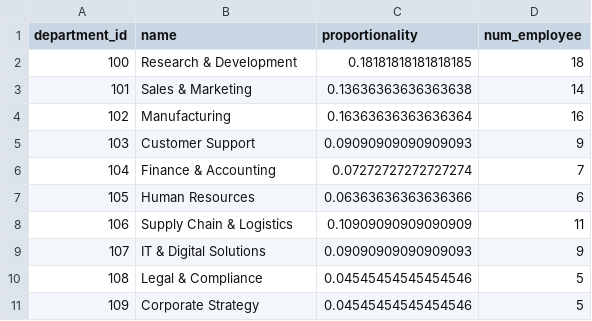
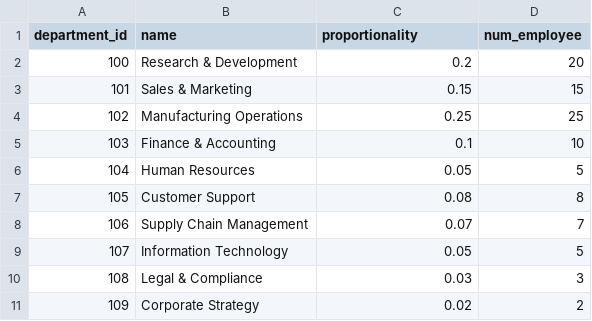
Before and after one commit to JBaltaMG/SynetheticDataGeneration, a CSV file: data/outputdata/dimensions/department.csv, drawn as a sheet.

```diff
--- a/data/outputdata/dimensions/department.csv
+++ b/data/outputdata/dimensions/department.csv
@@ -1,11 +1,11 @@
 department_id,name,proportionality,num_employee
-100,Research & Development,0.18181818181818185,18
-101,Sales & Marketing,0.13636363636363638,14
-102,Manufacturing,0.16363636363636364,16
-103,Customer Support,0.09090909090909093,9
-104,Finance & Accounting,0.07272727272727274,7
-105,Human Resources,0.06363636363636366,6
-106,Supply Chain & Logistics,0.10909090909090909,11
-107,IT & Digital Solutions,0.09090909090909093,9
-108,Legal & Compliance,0.04545454545454546,5
-109,Corporate Strategy,0.04545454545454546,5
+100,Research & Development,0.2,20
+101,Sales & Marketing,0.15,15
+102,Manufacturing Operations,0.25,25
+103,Finance & Accounting,0.1,10
+104,Human Resources,0.05,5
+105,Customer Support,0.08,8
+106,Supply Chain Management,0.07,7
+107,Information Technology,0.05,5
+108,Legal & Compliance,0.03,3
+109,Corporate Strategy,0.02,2
```
Also changed, not shown: data/outputdata/dimensions/account.csv, data/outputdata/dimensions/customer.csv, 15 other files.
